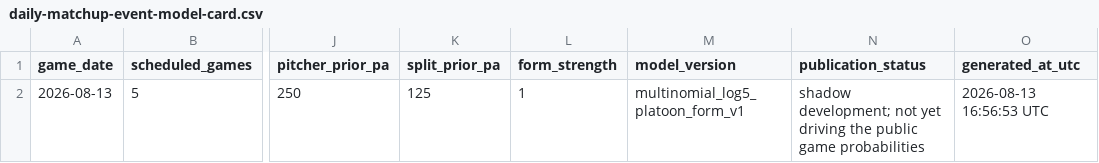
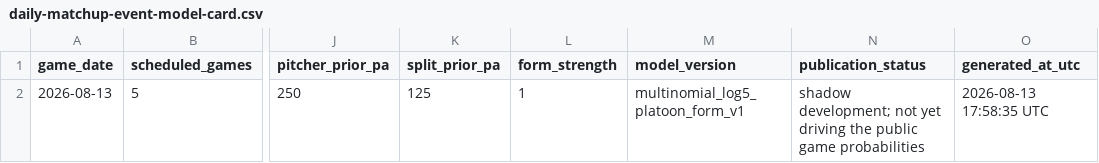
Before and after one commit to tjohnschultz/thesabrhood, a CSV file: data/derived/daily-matchup-event-model-card.csv, drawn as a sheet; only a part is shown, gaps mark what is left out; the diff names each change by its address in the sheet, - before the commit and + after, or states it on an @@ line.

```diff
--- a/data/derived/daily-matchup-event-model-card.csv
+++ b/data/derived/daily-matchup-event-model-card.csv
-O2 (generated_at_utc): 2026-08-13 16:56:53 UTC
+O2 (generated_at_utc): 2026-08-13 17:58:35 UTC
```
Also changed, not shown: data/derived/daily-game-inputs.csv, data/derived/daily-matchup-event-probabilities.csv, 25 other files.
